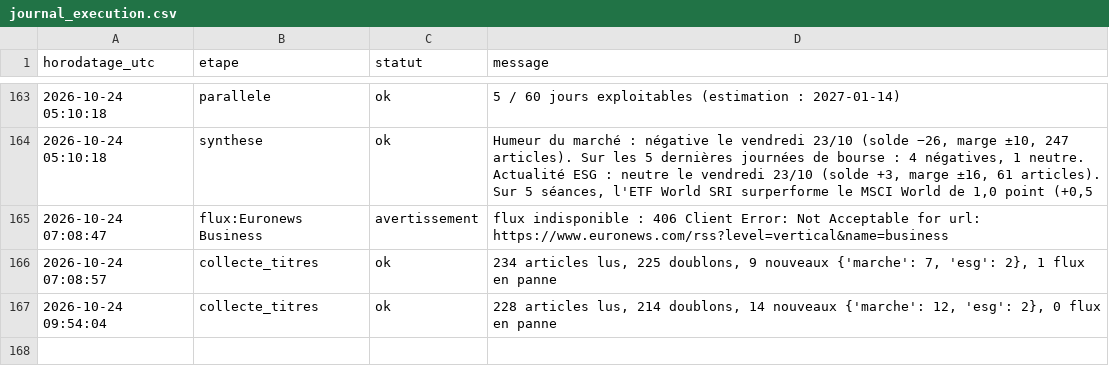
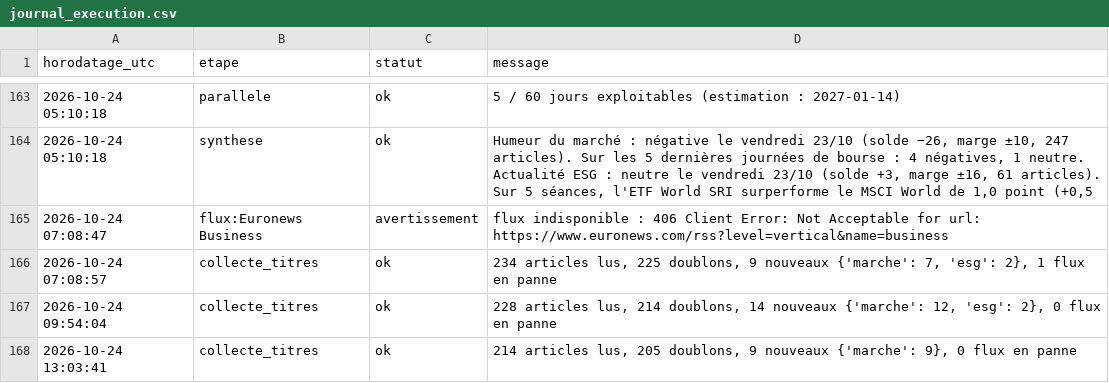
Before and after one commit to Gaaabbb444/contrepoint, a CSV file: data/journal_execution.csv, drawn as a sheet; only a part is shown, gaps mark what is left out.

```diff
--- a/data/journal_execution.csv
+++ b/data/journal_execution.csv
@@ -167 +167,2 @@
 2026-10-24 09:54:04,collecte_titres,ok,"228 articles lus, 214 doublons, 14 nouveaux {'marche': 12, 'esg': 2}, 0 flux en panne"
+2026-10-24 13:03:41,collecte_titres,ok,"214 articles lus, 205 doublons, 9 nouveaux {'marche': 9}, 0 flux en panne"
```
Also changed, not shown: data/titres/2026/10/2026-10-24.csv.
